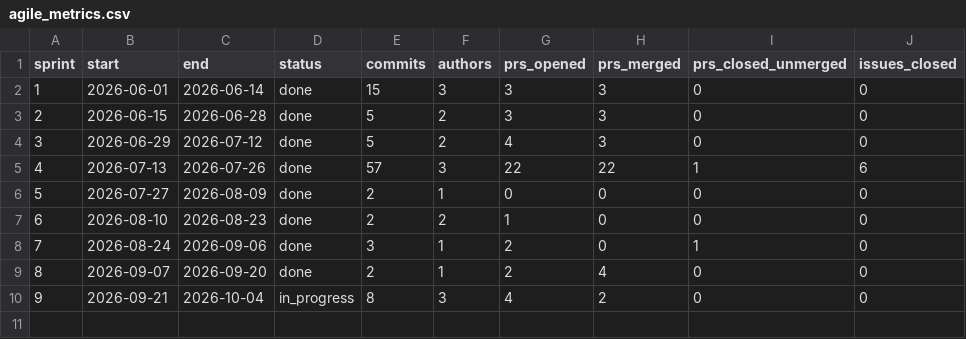
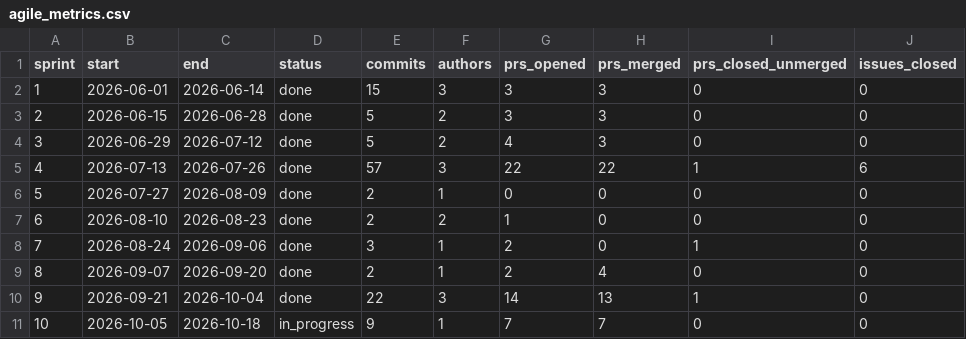
Before and after one commit to Ennela/NCKH-CryptographicAnalysis, a CSV file: reports/agile_metrics.csv, drawn as a sheet.

```diff
--- a/reports/agile_metrics.csv
+++ b/reports/agile_metrics.csv
@@ -9,2 +9,3 @@ sprint,start,end,status,commits,authors,prs_opened,prs_merged,prs_closed_unmerge
 8,2026-09-07,2026-09-20,done,2,1,2,4,0,0
-9,2026-09-21,2026-10-04,in_progress,8,3,4,2,0,0
+9,2026-09-21,2026-10-04,done,22,3,14,13,1,0
+10,2026-10-05,2026-10-18,in_progress,9,1,7,7,0,0
```
Also changed, not shown: 10 other files.
